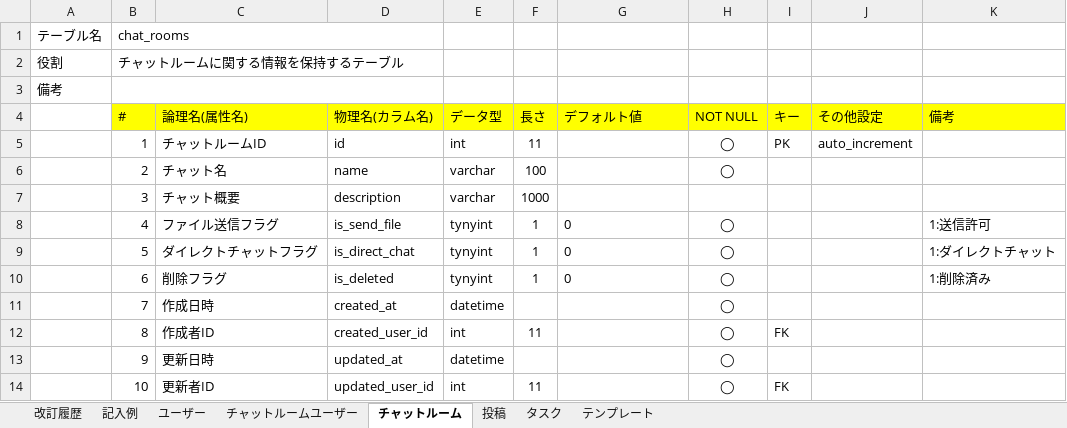
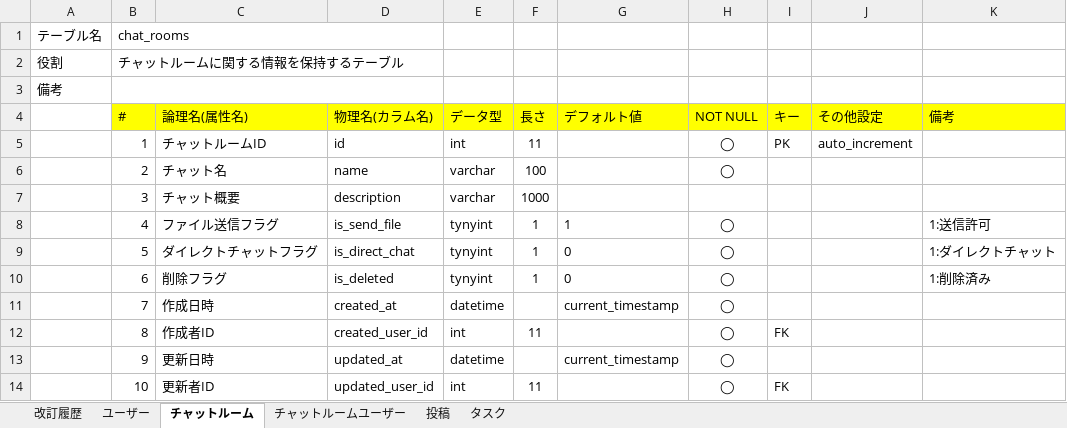
Before and after one commit to masayoshixxx/codegym-db, an Excel workbook: db/db-challenge2/データベース定義書.xlsx, sheet チャットルーム, drawn as a sheet; values as stored, in another font and other column widths than the file's, no borders; the diff names each change by its address in the sheet, - before the commit and + after, or states it on an @@ line.

Commit message:
デフォルト値の修正

```diff
--- a/db/db-challenge2/データベース定義書.xlsx (sheet チャットルーム)
+++ b/db/db-challenge2/データベース定義書.xlsx (sheet チャットルーム)
-sheet tab: 記入例
-sheet tab: テンプレート
@@ sheet tab order changed: 改訂履歴 | ユーザー | チャットルーム | チャットルームユーザー | 投稿 | タスク @@
-G8 (デフォルト値): 0
+G8 (デフォルト値): 1
-G11 (デフォルト値): (empty)
+G11 (デフォルト値): current_timestamp
-G13 (デフォルト値): (empty)
+G13 (デフォルト値): current_timestamp
```
Also changed, not shown: sheet 改訂履歴, sheet 投稿, sheet ユーザー, sheet タスク, sheet チャットルームユーザー.
